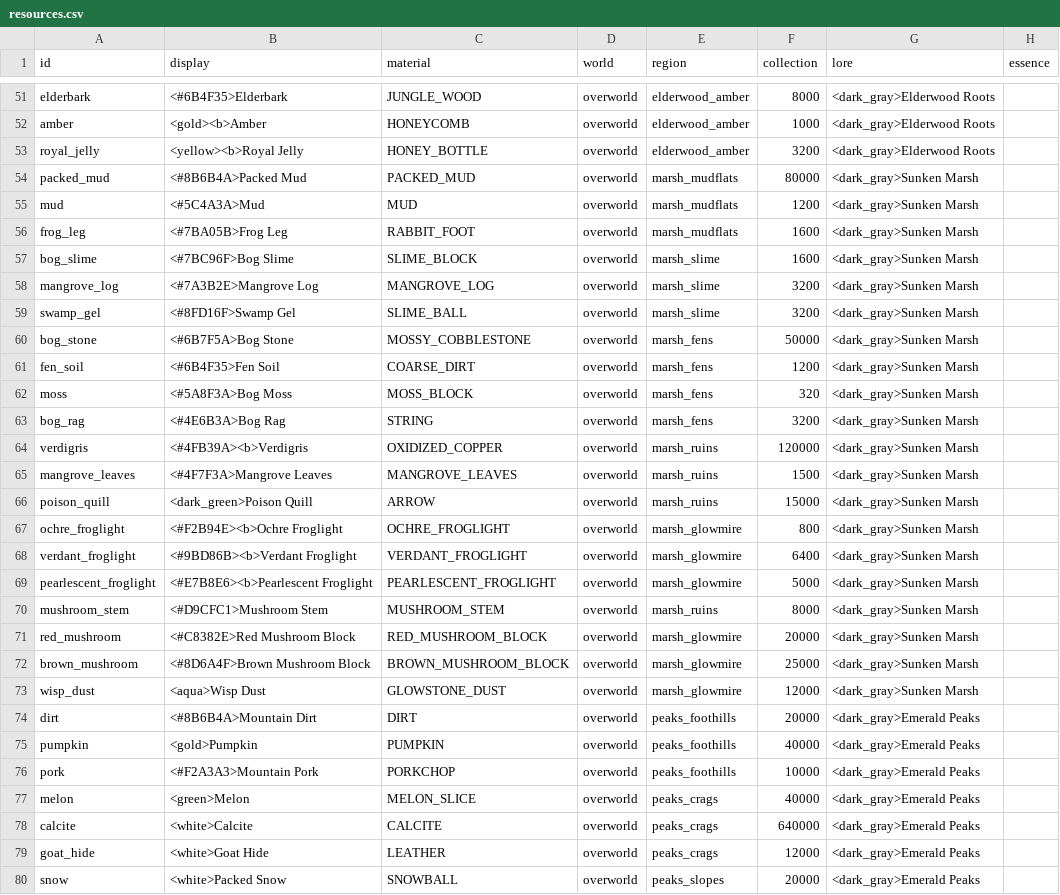
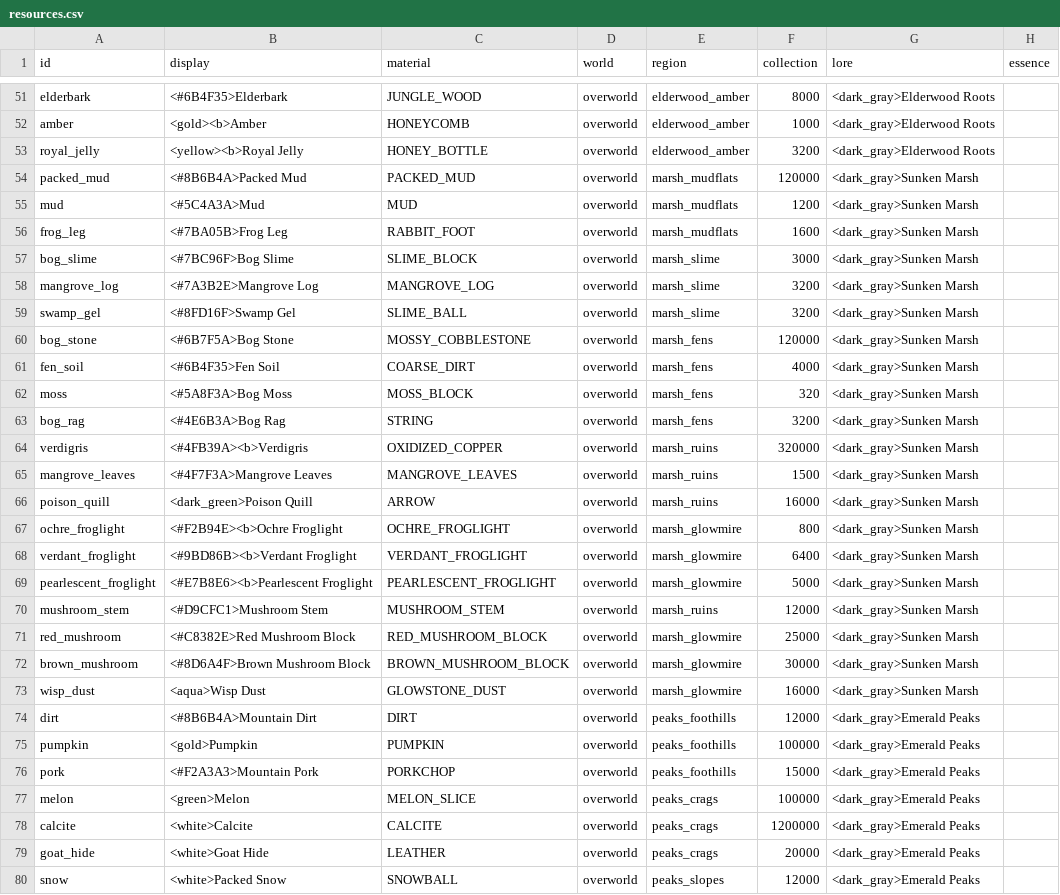
Before and after one commit to charky-p/aurora-plugin, a CSV file: scripts/data/items/resources.csv, drawn as a sheet; only a part is shown, gaps mark what is left out; the diff covers the shown part only.

Commit message:
[C] Marsh and Peaks densities on the +1 ladder too (Marsh pick 8-10, Peaks pick 11-14, axe 5-8, shovel 1-4, mobs 9-11 and 12-17) so a player who skips Gormak can mine them; Bogged Archer holds a bow (equip takes a vanilla MATERIAL in capitals), so its hits are ranged; mob arrows carry no Poison or Slowness; tiers and Essence values regenerated

```diff
--- a/scripts/data/items/resources.csv
+++ b/scripts/data/items/resources.csv
@@ -53,15 +53,15 @@ amber,<gold><b>Amber,HONEYCOMB,overworld,elderwood_amber,1000,<dark_gray>Elderwo
 royal_jelly,<yellow><b>Royal Jelly,HONEY_BOTTLE,overworld,elderwood_amber,3200,<dark_gray>Elderwood Roots,
-packed_mud,<#8B6B4A>Packed Mud,PACKED_MUD,overworld,marsh_mudflats,80000,<dark_gray>Sunken Marsh,
+packed_mud,<#8B6B4A>Packed Mud,PACKED_MUD,overworld,marsh_mudflats,120000,<dark_gray>Sunken Marsh,
 mud,<#5C4A3A>Mud,MUD,overworld,marsh_mudflats,1200,<dark_gray>Sunken Marsh,
 frog_leg,<#7BA05B>Frog Leg,RABBIT_FOOT,overworld,marsh_mudflats,1600,<dark_gray>Sunken Marsh,
-bog_slime,<#7BC96F>Bog Slime,SLIME_BLOCK,overworld,marsh_slime,1600,<dark_gray>Sunken Marsh,
+bog_slime,<#7BC96F>Bog Slime,SLIME_BLOCK,overworld,marsh_slime,3000,<dark_gray>Sunken Marsh,
 mangrove_log,<#7A3B2E>Mangrove Log,MANGROVE_LOG,overworld,marsh_slime,3200,<dark_gray>Sunken Marsh,
 swamp_gel,<#8FD16F>Swamp Gel,SLIME_BALL,overworld,marsh_slime,3200,<dark_gray>Sunken Marsh,
-bog_stone,<#6B7F5A>Bog Stone,MOSSY_COBBLESTONE,overworld,marsh_fens,50000,<dark_gray>Sunken Marsh,
-fen_soil,<#6B4F35>Fen Soil,COARSE_DIRT,overworld,marsh_fens,1200,<dark_gray>Sunken Marsh,
+bog_stone,<#6B7F5A>Bog Stone,MOSSY_COBBLESTONE,overworld,marsh_fens,120000,<dark_gray>Sunken Marsh,
+fen_soil,<#6B4F35>Fen Soil,COARSE_DIRT,overworld,marsh_fens,4000,<dark_gray>Sunken Marsh,
 moss,<#5A8F3A>Bog Moss,MOSS_BLOCK,overworld,marsh_fens,320,<dark_gray>Sunken Marsh,
 bog_rag,<#4E6B3A>Bog Rag,STRING,overworld,marsh_fens,3200,<dark_gray>Sunken Marsh,
-verdigris,<#4FB39A><b>Verdigris,OXIDIZED_COPPER,overworld,marsh_ruins,120000,<dark_gray>Sunken Marsh,
+verdigris,<#4FB39A><b>Verdigris,OXIDIZED_COPPER,overworld,marsh_ruins,320000,<dark_gray>Sunken Marsh,
 mangrove_leaves,<#4F7F3A>Mangrove Leaves,MANGROVE_LEAVES,overworld,marsh_ruins,1500,<dark_gray>Sunken Marsh,
-poison_quill,<dark_green>Poison Quill,ARROW,overworld,marsh_ruins,15000,<dark_gray>Sunken Marsh,
+poison_quill,<dark_green>Poison Quill,ARROW,overworld,marsh_ruins,16000,<dark_gray>Sunken Marsh,
 ochre_froglight,<#F2B94E><b>Ochre Froglight,OCHRE_FROGLIGHT,overworld,marsh_glowmire,800,<dark_gray>Sunken Marsh,
@@ -69,12 +69,12 @@ verdant_froglight,<#9BD86B><b>Verdant Froglight,VERDANT_FROGLIGHT,overworld,mars
 pearlescent_froglight,<#E7B8E6><b>Pearlescent Froglight,PEARLESCENT_FROGLIGHT,overworld,marsh_glowmire,5000,<dark_gray>Sunken Marsh,
-mushroom_stem,<#D9CFC1>Mushroom Stem,MUSHROOM_STEM,overworld,marsh_ruins,8000,<dark_gray>Sunken Marsh,
-red_mushroom,<#C8382E>Red Mushroom Block,RED_MUSHROOM_BLOCK,overworld,marsh_glowmire,20000,<dark_gray>Sunken Marsh,
-brown_mushroom,<#8D6A4F>Brown Mushroom Block,BROWN_MUSHROOM_BLOCK,overworld,marsh_glowmire,25000,<dark_gray>Sunken Marsh,
-wisp_dust,<aqua>Wisp Dust,GLOWSTONE_DUST,overworld,marsh_glowmire,12000,<dark_gray>Sunken Marsh,
-dirt,<#8B6B4A>Mountain Dirt,DIRT,overworld,peaks_foothills,20000,<dark_gray>Emerald Peaks,
-pumpkin,<gold>Pumpkin,PUMPKIN,overworld,peaks_foothills,40000,<dark_gray>Emerald Peaks,
-pork,<#F2A3A3>Mountain Pork,PORKCHOP,overworld,peaks_foothills,10000,<dark_gray>Emerald Peaks,
-melon,<green>Melon,MELON_SLICE,overworld,peaks_crags,40000,<dark_gray>Emerald Peaks,
-calcite,<white>Calcite,CALCITE,overworld,peaks_crags,640000,<dark_gray>Emerald Peaks,
-goat_hide,<white>Goat Hide,LEATHER,overworld,peaks_crags,12000,<dark_gray>Emerald Peaks,
-snow,<white>Packed Snow,SNOWBALL,overworld,peaks_slopes,20000,<dark_gray>Emerald Peaks,
+mushroom_stem,<#D9CFC1>Mushroom Stem,MUSHROOM_STEM,overworld,marsh_ruins,12000,<dark_gray>Sunken Marsh,
+red_mushroom,<#C8382E>Red Mushroom Block,RED_MUSHROOM_BLOCK,overworld,marsh_glowmire,25000,<dark_gray>Sunken Marsh,
+brown_mushroom,<#8D6A4F>Brown Mushroom Block,BROWN_MUSHROOM_BLOCK,overworld,marsh_glowmire,30000,<dark_gray>Sunken Marsh,
+wisp_dust,<aqua>Wisp Dust,GLOWSTONE_DUST,overworld,marsh_glowmire,16000,<dark_gray>Sunken Marsh,
+dirt,<#8B6B4A>Mountain Dirt,DIRT,overworld,peaks_foothills,12000,<dark_gray>Emerald Peaks,
+pumpkin,<gold>Pumpkin,PUMPKIN,overworld,peaks_foothills,100000,<dark_gray>Emerald Peaks,
+pork,<#F2A3A3>Mountain Pork,PORKCHOP,overworld,peaks_foothills,15000,<dark_gray>Emerald Peaks,
+melon,<green>Melon,MELON_SLICE,overworld,peaks_crags,100000,<dark_gray>Emerald Peaks,
+calcite,<white>Calcite,CALCITE,overworld,peaks_crags,1200000,<dark_gray>Emerald Peaks,
+goat_hide,<white>Goat Hide,LEATHER,overworld,peaks_crags,20000,<dark_gray>Emerald Peaks,
+snow,<white>Packed Snow,SNOWBALL,overworld,peaks_slopes,12000,<dark_gray>Emerald Peaks,
```
Also changed, not shown: 8 edited cells elsewhere in this file, scripts/data/mobs/mobs_marsh.csv, scripts/data/mobs/mobs_peaks.csv, 18 other files.
